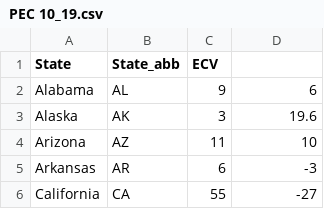
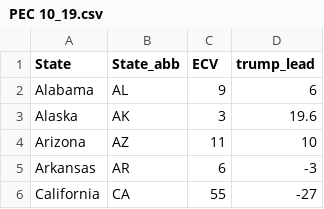
Before and after one commit to ben2vec/ChaseTheWhiteHouse, a CSV file: PEC results/PEC 10_19.csv, drawn as a sheet; only a part is shown.

Commit message:
Add files via upload

```diff
--- a/PEC results/PEC 10_19.csv
+++ b/PEC results/PEC 10_19.csv
@@ -1,2 +1,2 @@
-State,State_abb,ECV,
+State,State_abb,ECV,trump_lead
 Alabama,AL,9,6
```
